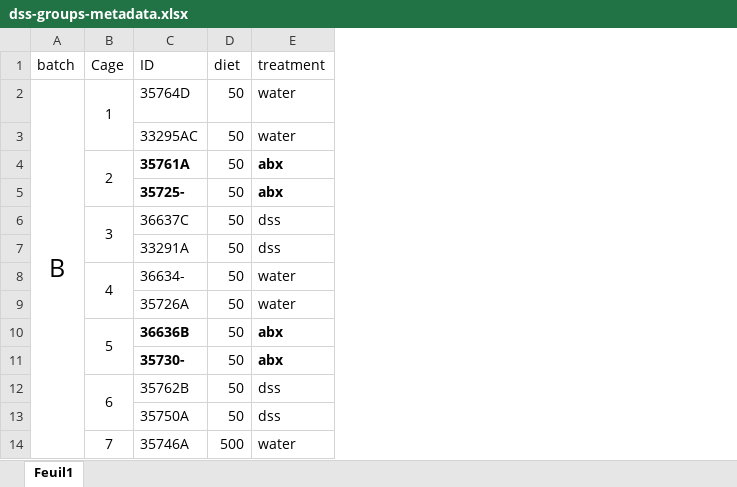
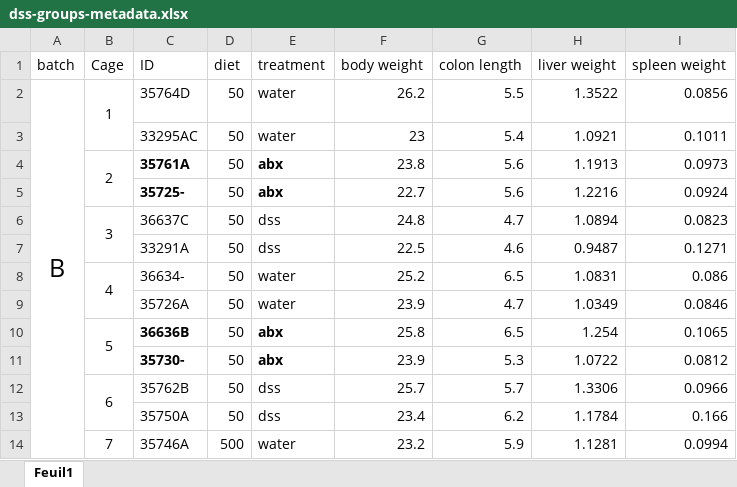
Before and after one commit to bioth/gut-microbiota-iron, an Excel workbook: experiments/finished exp/adults-all-exp/dss-groups-metadata.xlsx, sheet Feuil1, drawn as a sheet; only a part is shown; values as stored, in another font and other column widths than the file's, no borders; the diff names each change by its address in the sheet, - before the commit and + after, or states it on an @@ line.

Commit message:
Combining dissection data for adults

```diff
--- a/experiments/finished exp/adults-all-exp/dss-groups-metadata.xlsx (sheet Feuil1)
+++ b/experiments/finished exp/adults-all-exp/dss-groups-metadata.xlsx (sheet Feuil1)
+column F (body weight), rows 2-14: 26.2 | 23 | 23.8 | 22.7 | 24.8 | 22.5 | 25.2 | 23.9 | 25.8 | 23.9 | 25.7 | 23.4 | 23.2
+column G (colon length), rows 2-14: 5.5 | 5.4 | 5.6 | 5.6 | 4.7 | 4.6 | 6.5 | 4.7 | 6.5 | 5.3 | 5.7 | 6.2 | 5.9
+column H (liver weight), rows 2-14: 1.3522 | 1.0921 | 1.1913 | 1.2216 | 1.0894 | 0.9487 | 1.0831 | 1.0349 | 1.254 | 1.0722 | 1.3306 | 1.1784 | 1.1281
+column I (spleen weight), rows 2-14: 0.0856 | 0.1011 | 0.0973 | 0.0924 | 0.0823 | 0.1271 | 0.086 | 0.0846 | 0.1065 | 0.0812 | 0.0966 | 0.166 | 0.0994
```
Also changed, not shown: 5 other files.
